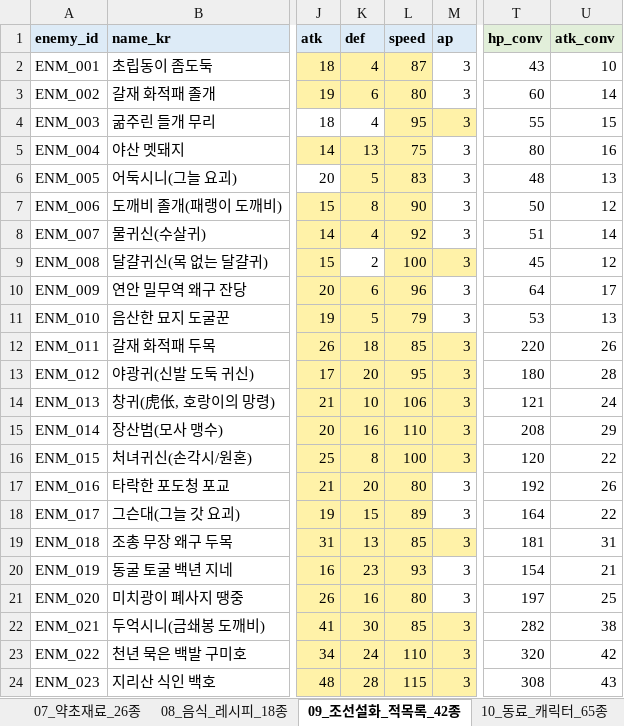
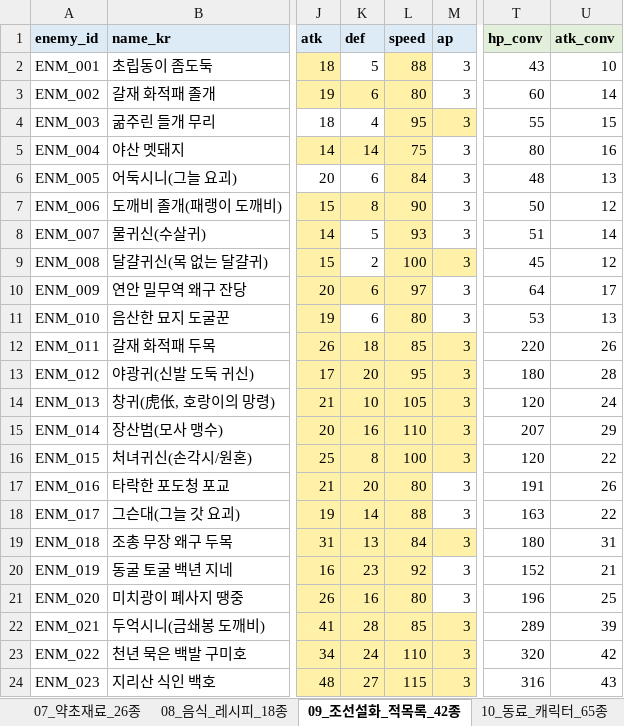
Before and after one commit to chsj120-hub/game, an Excel workbook: data_src/db15/DB15_수정본.xlsx, sheet 09_조선설화_적목록_42종, drawn as a sheet; only a part is shown, gaps mark what is left out; values as stored, in another font and other column widths than the file's, no borders; the diff covers the shown part only; the diff names each change by its address in the sheet, - before the commit and + after, or states it on an @@ line.

```diff
--- a/data_src/db15/DB15_수정본.xlsx (sheet 09_조선설화_적목록_42종)
+++ b/data_src/db15/DB15_수정본.xlsx (sheet 09_조선설화_적목록_42종)
-K2 (def): 4
+K2 (def): 5
-K2 fill: #FFF2A8
+K2 fill: none
-L2 (speed): 87
+L2 (speed): 88
-K5 (def): 13
+K5 (def): 14
-K6 (def): 5
+K6 (def): 6
-K6 fill: #FFF2A8
+K6 fill: none
-L6 (speed): 83
+L6 (speed): 84
-K8 (def): 4
+K8 (def): 5
-K8 fill: #FFF2A8
+K8 fill: none
-L8 (speed): 92
+L8 (speed): 93
-L10 (speed): 96
+L10 (speed): 97
-K11 (def): 5
+K11 (def): 6
-K11 fill: #FFF2A8
+K11 fill: none
-L11 (speed): 79
+L11 (speed): 80
-L14 (speed): 106
+L14 (speed): 105
-T14 (hp_conv): 121
+T14 (hp_conv): 120
-T15 (hp_conv): 208
+T15 (hp_conv): 207
-T17 (hp_conv): 192
+T17 (hp_conv): 191
-K18 (def): 15
+K18 (def): 14
-L18 (speed): 89
+L18 (speed): 88
-T18 (hp_conv): 164
+T18 (hp_conv): 163
-L19 (speed): 85
+L19 (speed): 84
-T19 (hp_conv): 181
+T19 (hp_conv): 180
-L20 (speed): 93
+L20 (speed): 92
-T20 (hp_conv): 154
+T20 (hp_conv): 152
-T21 (hp_conv): 197
+T21 (hp_conv): 196
-K22 (def): 30
+K22 (def): 28
-T22 (hp_conv): 282
+T22 (hp_conv): 289
-U22 (atk_conv): 38
+U22 (atk_conv): 39
-K24 (def): 28
+K24 (def): 27
-T24 (hp_conv): 308
+T24 (hp_conv): 316
```
Also changed, not shown: 15 edited cells elsewhere in this sheet, sheet 15_점검결과, sheet 점검요약, 49 other files.
